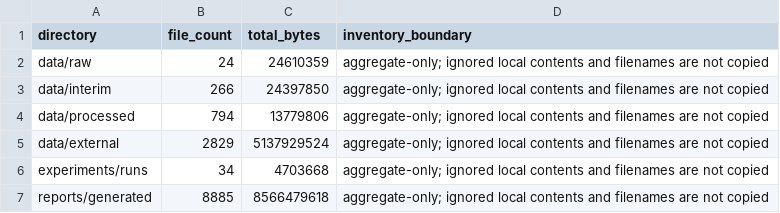
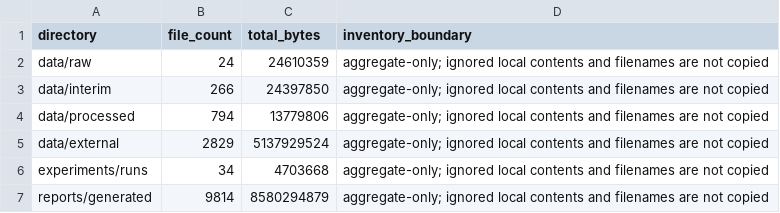
Before and after one commit to horiiiiii032929/digital-twin, a CSV file: research/06_reports/final/evidence-inventory/local-evidence-aggregates.csv, drawn as a sheet.

```diff
--- a/research/06_reports/final/evidence-inventory/local-evidence-aggregates.csv
+++ b/research/06_reports/final/evidence-inventory/local-evidence-aggregates.csv
@@ -6,2 +6,2 @@ data/external,2829,5137929524,aggregate-only; ignored local contents and filenam
 experiments/runs,34,4703668,aggregate-only; ignored local contents and filenames are not copied
-reports/generated,8885,8566479618,aggregate-only; ignored local contents and filenames are not copied
+reports/generated,9814,8580294879,aggregate-only; ignored local contents and filenames are not copied
```
Also changed, not shown: research/06_reports/final/evidence-inventory/evaluation-result-inventory.csv, research/06_reports/final/evidence-inventory/evidence-file-inventory.csv, 7 other files.
